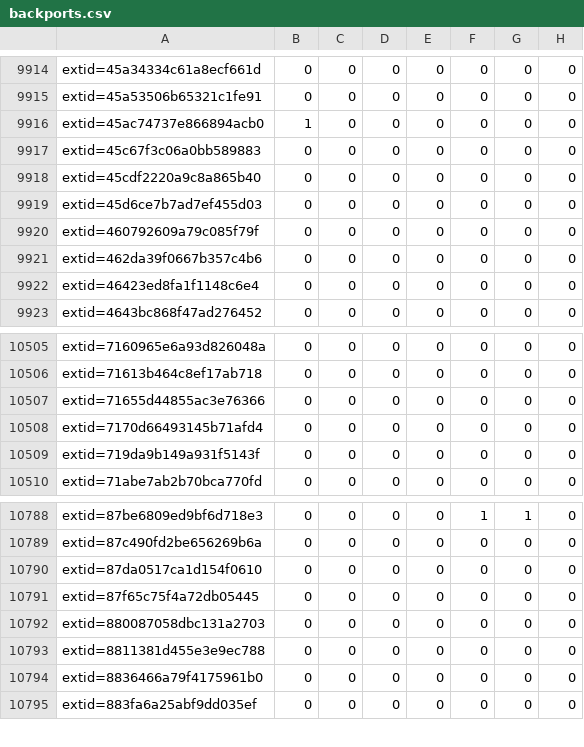
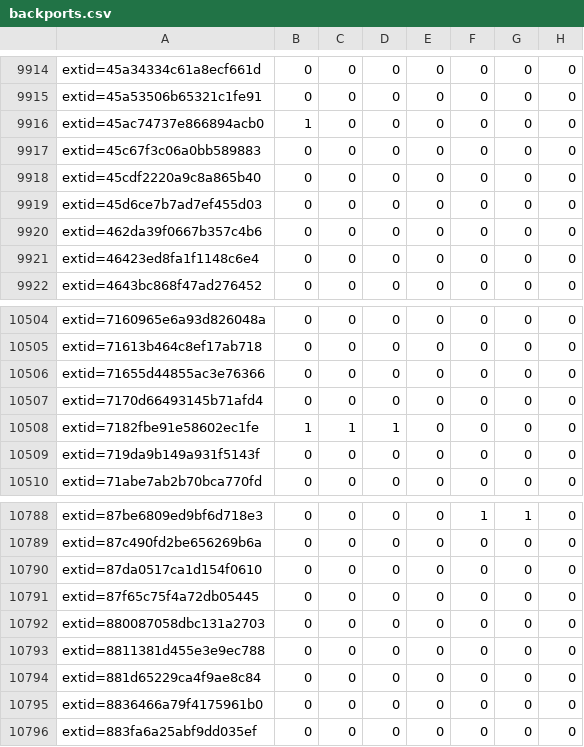
Before and after one commit to sirdarckcat/linux-queries, a CSV file: backports.csv, drawn as a sheet; only a part is shown, gaps mark what is left out; removed rows and columns are numbered as before the commit, all else as after; the diff names each change by its address in the sheet, - before the commit and + after, or states it on an @@ line.

```diff
--- a/backports.csv
+++ b/backports.csv
-row 9920: extid=460792609a79c085f79f | 0 | 0 | 0 | 0 | 0 | 0 | 0
+row 10508: extid=7182fbe91e58602ec1fe | 1 | 1 | 1 | 0 | 0 | 0 | 0
+row 10794: extid=881d65229ca4f9ae8c84 | 0 | 0 | 0 | 0 | 0 | 0 | 0
```
